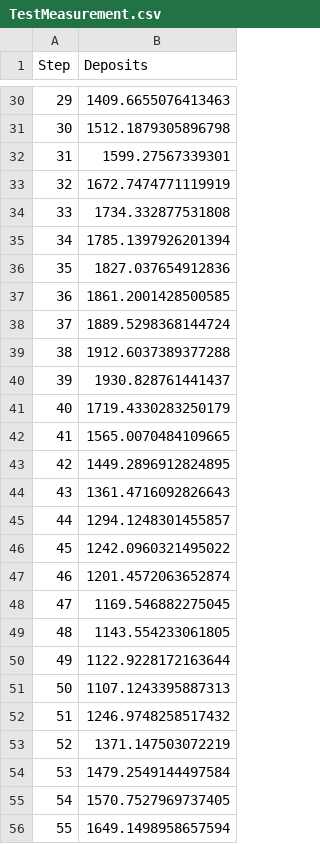
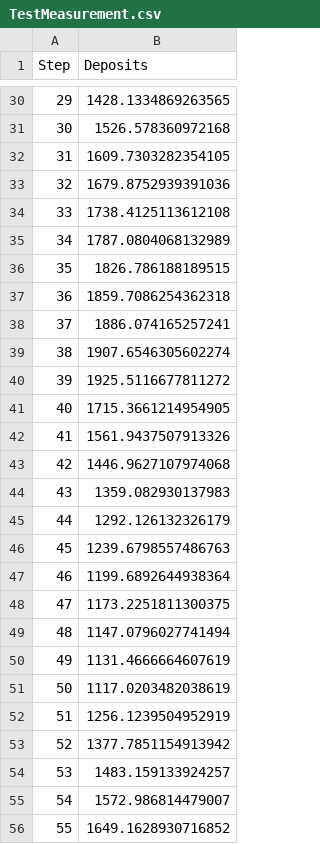
Before and after one commit to blackrhinoabm/BlackRhino, a CSV file: TestMeasurement.csv, drawn as a sheet; only a part is shown, gaps mark what is left out; the diff covers the shown part only.

```diff
--- a/TestMeasurement.csv
+++ b/TestMeasurement.csv
@@ -30,27 +30,27 @@ Step,Deposits
-29,1409.6655076413463
-30,1512.1879305896798
-31,1599.27567339301
-32,1672.7474771119919
-33,1734.332877531808
-34,1785.1397926201394
-35,1827.037654912836
-36,1861.2001428500585
-37,1889.5298368144724
-38,1912.6037389377288
-39,1930.828761441437
-40,1719.4330283250179
-41,1565.0070484109665
-42,1449.2896912824895
-43,1361.4716092826643
-44,1294.1248301455857
-45,1242.0960321495022
-46,1201.4572063652874
-47,1169.546882275045
-48,1143.554233061805
-49,1122.9228172163644
-50,1107.1243395887313
-51,1246.9748258517432
-52,1371.147503072219
-53,1479.2549144497584
-54,1570.7527969737405
-55,1649.1498958657594
+29,1428.1334869263565
+30,1526.578360972168
+31,1609.7303282354105
+32,1679.8752939391036
+33,1738.4125113612108
+34,1787.0804068132989
+35,1826.786188189515
+36,1859.7086254362318
+37,1886.074165257241
+38,1907.6546305602274
+39,1925.5116677811272
+40,1715.3661214954905
+41,1561.9437507913326
+42,1446.9627107974068
+43,1359.082930137983
+44,1292.126132326179
+45,1239.6798557486763
+46,1199.6892644938364
+47,1173.2251811300375
+48,1147.0796027741494
+49,1131.4666664607619
+50,1117.0203482038619
+51,1256.1239504952919
+52,1377.7851154913942
+53,1483.159133924257
+54,1572.986814479007
+55,1649.1628930716852
```
Also changed, not shown: 28 edited cells elsewhere in this file, 9 other files.
